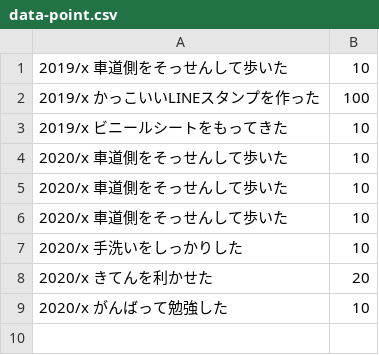
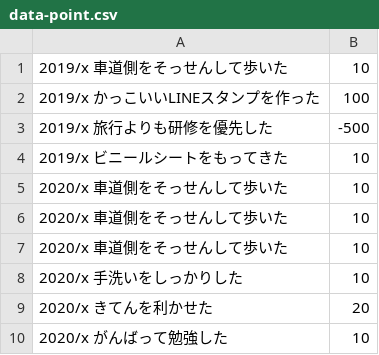
Before and after one commit to seigot/icecream, a CSV file: docs/data-point.csv, drawn as a sheet.

Commit message:
test

```diff
--- a/docs/data-point.csv
+++ b/docs/data-point.csv
@@ -2,2 +2,3 @@
 2019/x かっこいいLINEスタンプを作った, 100
+2019/x 旅行よりも研修を優先した, -500
 2019/x ビニールシートをもってきた, 10
```
